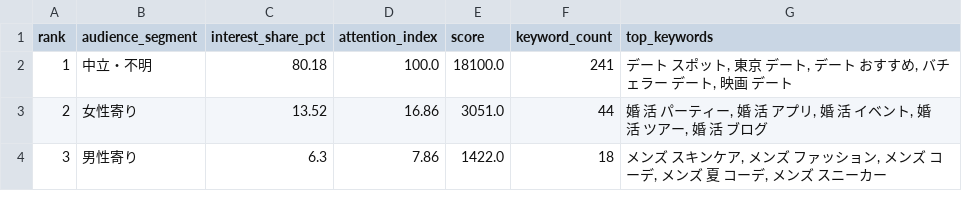
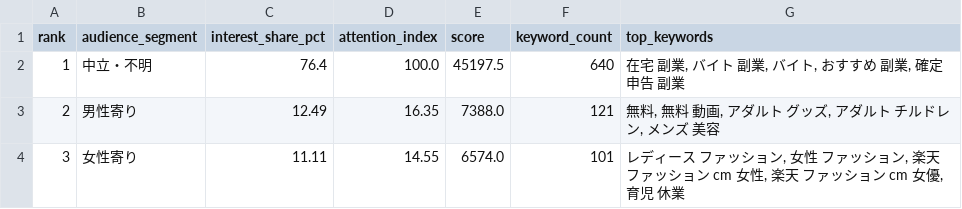
Before and after one commit to jim-auto/social-topic-ranking, a CSV file: site/data/audience_breakdown.csv, drawn as a sheet.

```diff
--- a/site/data/audience_breakdown.csv
+++ b/site/data/audience_breakdown.csv
@@ -1,4 +1,4 @@
 rank,audience_segment,interest_share_pct,attention_index,score,keyword_count,top_keywords
-1,中立・不明,80.18,100.0,18100.0,241,"デート スポット, 東京 デート, デート おすすめ, バチェラー デート, 映画 デート"
-2,女性寄り,13.52,16.86,3051.0,44,"婚 活 パーティー, 婚 活 アプリ, 婚 活 イベント, 婚 活 ツアー, 婚 活 ブログ"
-3,男性寄り,6.3,7.86,1422.0,18,"メンズ スキンケア, メンズ ファッション, メンズ コーデ, メンズ 夏 コーデ, メンズ スニーカー"
+1,中立・不明,76.4,100.0,45197.5,640,"在宅 副業, バイト 副業, バイト, おすすめ 副業, 確定 申告 副業"
+2,男性寄り,12.49,16.35,7388.0,121,"無料, 無料 動画, アダルト グッズ, アダルト チルドレン, メンズ 美容"
+3,女性寄り,11.11,14.55,6574.0,101,"レディース ファッション, 女性 ファッション, 楽天 ファッション cm 女性, 楽天 ファッション cm 女優, 育児 休業"
```
Also changed, not shown: site/data/generation_breakdown.csv, site/data/theme_ranking.csv, 17 other files.
